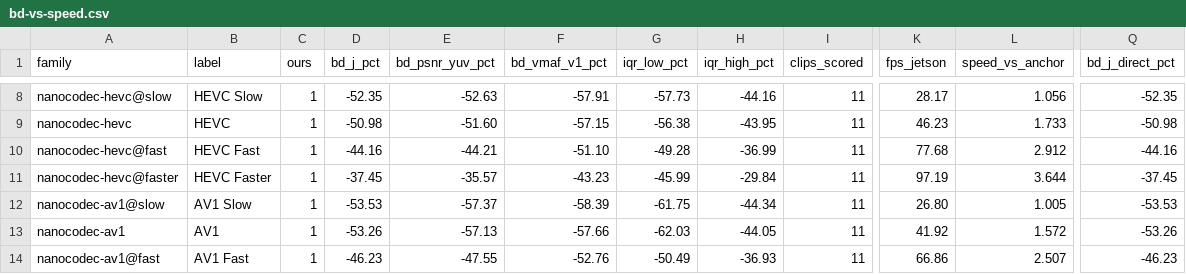
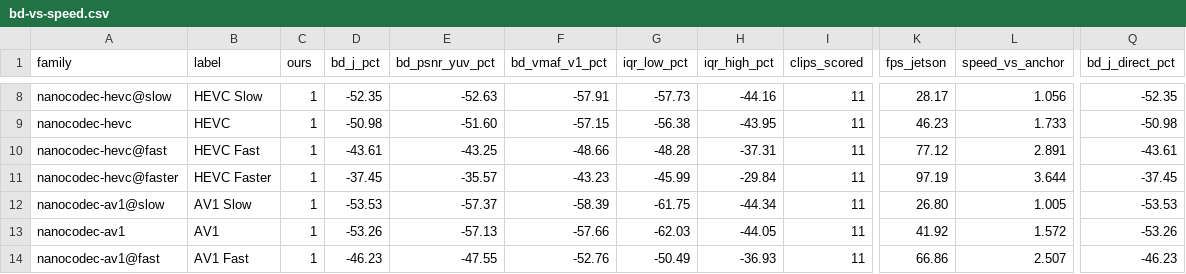
Before and after one commit to cribbinsb/nanocodec, a CSV file: docs/results/bd-vs-speed.csv, drawn as a sheet; only a part is shown, gaps mark what is left out; the diff names each change by its address in the sheet, - before the commit and + after, or states it on an @@ line.

```diff
--- a/docs/results/bd-vs-speed.csv
+++ b/docs/results/bd-vs-speed.csv
-D10 (bd_j_pct): -44.16
+D10 (bd_j_pct): -43.61
-E10 (bd_psnr_yuv_pct): -44.21
+E10 (bd_psnr_yuv_pct): -43.25
-F10 (bd_vmaf_v1_pct): -51.10
+F10 (bd_vmaf_v1_pct): -48.66
-G10 (iqr_low_pct): -49.28
+G10 (iqr_low_pct): -48.28
-H10 (iqr_high_pct): -36.99
+H10 (iqr_high_pct): -37.31
-K10 (fps_jetson): 77.68
+K10 (fps_jetson): 77.12
-L10 (speed_vs_anchor): 2.912
+L10 (speed_vs_anchor): 2.891
-Q10 (bd_j_direct_pct): -44.16
+Q10 (bd_j_direct_pct): -43.61
```
Also changed, not shown: docs/results/bd-vs-speed-vs-x264-medium-psnr-x86.csv, docs/results/bd-vs-speed-vs-x264-medium-psnr.csv, 22 other files.
